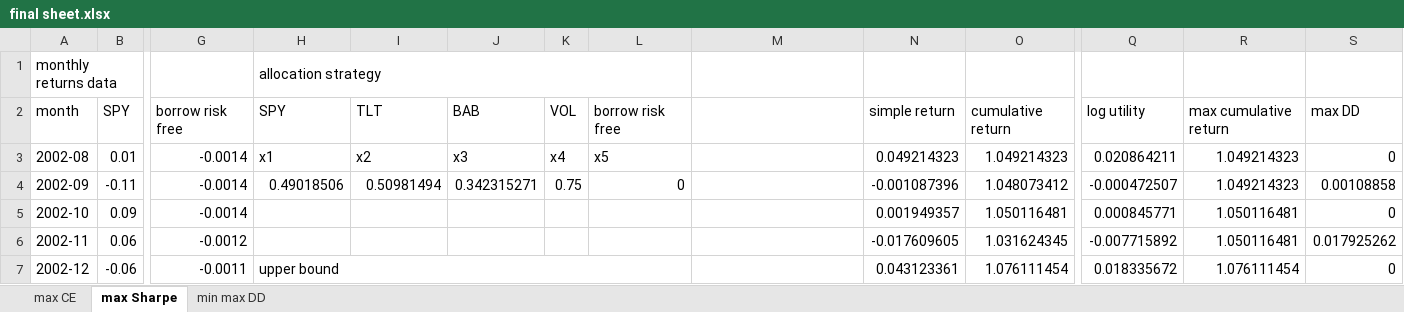
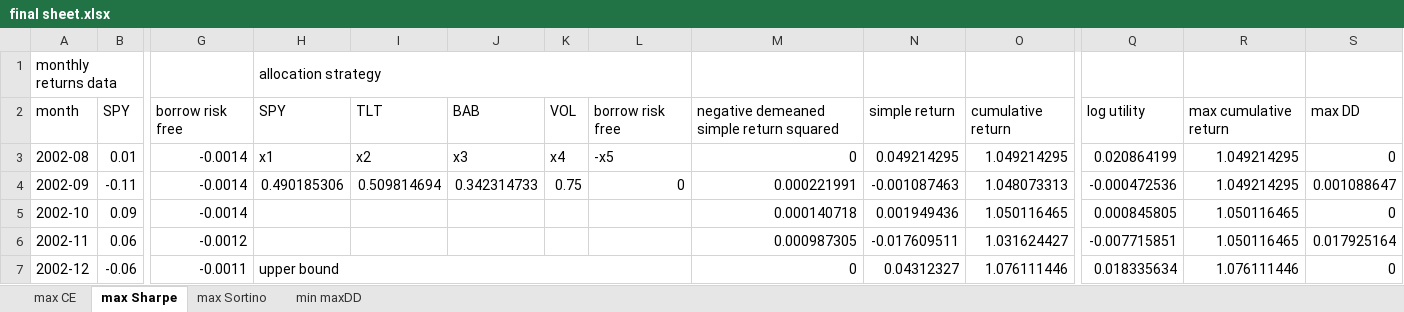
Before and after one commit to fxn-thu/FIN535-Final-23F, an Excel workbook: final sheet.xlsx, sheet max Sharpe, drawn as a sheet; only a part is shown, gaps mark what is left out; values as stored, in another font and other column widths than the file's, no cell formats; the diff covers the shown part only; the diff names each change by its address in the sheet, - before the commit and + after, or states it on an @@ line.

```diff
--- a/final sheet.xlsx (sheet max Sharpe)
+++ b/final sheet.xlsx (sheet max Sharpe)
-sheet tab: min max DD
+sheet tab: max Sortino
+sheet tab: min maxDD
-M2: (empty)
+M2: negative demeaned simple return squared
-L3: x5
+L3: -x5
-M3: (empty)
+M3: 0
-N3: 0.049214323
+N3: 0.049214295
-O3: 1.049214323
+O3: 1.049214295
-Q3: 0.020864211
+Q3: 0.020864199
-R3:R4: 1.049214323
+R3:R4: 1.049214295
-H4: 0.49018506
+H4: 0.490185306
-I4: 0.50981494
+I4: 0.509814694
-J4: 0.342315271
+J4: 0.342314733
-M4: (empty)
+M4: 0.000221991
-N4: -0.001087396
+N4: -0.001087463
-O4: 1.048073412
+O4: 1.048073313
-Q4: -0.000472507
+Q4: -0.000472536
-S4: 0.00108858
+S4: 0.001088647
-M5: (empty)
+M5: 0.000140718
-N5: 0.001949357
+N5: 0.001949436
-O5: 1.050116481
+O5: 1.050116465
-Q5: 0.000845771
+Q5: 0.000845805
-R5:R6: 1.050116481
+R5:R6: 1.050116465
-M6: (empty)
+M6: 0.000987305
-N6: -0.017609605
+N6: -0.017609511
-O6: 1.031624345
+O6: 1.031624427
-Q6: -0.007715892
+Q6: -0.007715851
-S6: 0.017925262
+S6: 0.017925164
-M7: (empty)
+M7: 0
-N7: 0.043123361
+N7: 0.04312327
-O7: 1.076111454
+O7: 1.076111446
-Q7: 0.018335672
+Q7: 0.018335634
-R7: 1.076111454
+R7: 1.076111446
```
Also changed, not shown: 7 removed rows and 1272 edited cells elsewhere in this sheet, sheet max CE, cell formats, 5 other files.
